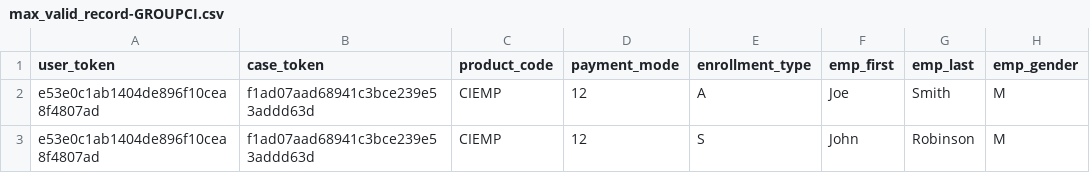
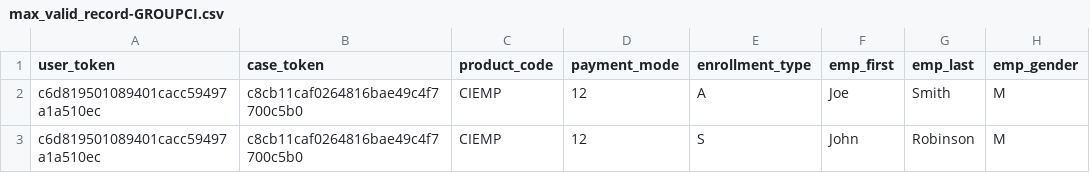
Before and after one commit to RajaShekhar1/IPC, a CSV file: TestEnrollmentData/max_valid_record-GROUPCI.csv, drawn as a sheet; only a part is shown; the diff names each change by its address in the sheet, - before the commit and + after, or states it on an @@ line.

Commit message:
Fixed issues processing Group CI import file

```diff
--- a/TestEnrollmentData/max_valid_record-GROUPCI.csv
+++ b/TestEnrollmentData/max_valid_record-GROUPCI.csv
-A2:A3 (user_token): e53e0c1ab1404de896f10cea8f4807ad
+A2:A3 (user_token): c6d819501089401cacc59497a1a510ec
-B2:B3 (case_token): f1ad07aad68941c3bce239e53addd63d
+B2:B3 (case_token): c8cb11caf0264816bae49c4f7700c5b0
```
Also changed, not shown: 1 other file.
